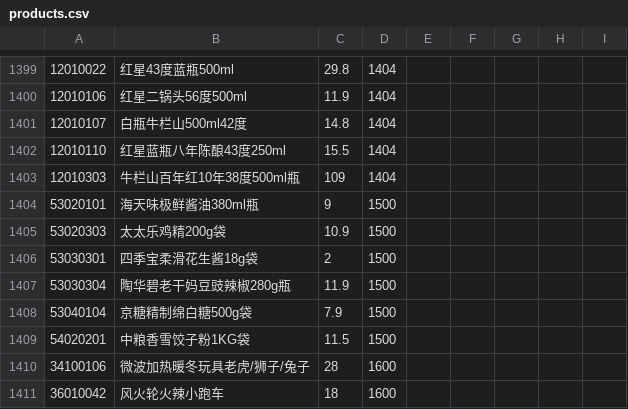
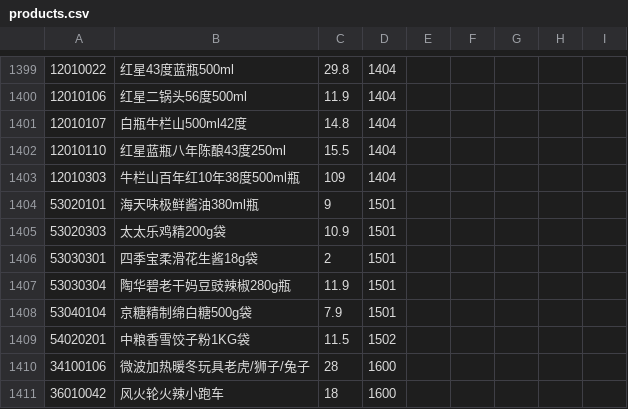
Before and after one commit to zjumper/convstore-wm, a CSV file: products.csv, drawn as a sheet; only a part is shown, gaps mark what is left out.

```diff
--- a/products.csv
+++ b/products.csv
@@ -1403,8 +1403,8 @@
 12010303,牛栏山百年红10年38度500ml瓶,109,1404,,,,,
-53020101,海天味极鲜酱油380ml瓶,9,1500,,,,,
-53020303,太太乐鸡精200g袋,10.9,1500,,,,,
-53030301,四季宝柔滑花生酱18g袋,2,1500,,,,,
-53030304,陶华碧老干妈豆豉辣椒280g瓶,11.9,1500,,,,,
-53040104,京糖精制绵白糖500g袋,7.9,1500,,,,,
-54020201,中粮香雪饺子粉1KG袋,11.5,1500,,,,,
+53020101,海天味极鲜酱油380ml瓶,9,1501,,,,,
+53020303,太太乐鸡精200g袋,10.9,1501,,,,,
+53030301,四季宝柔滑花生酱18g袋,2,1501,,,,,
+53030304,陶华碧老干妈豆豉辣椒280g瓶,11.9,1501,,,,,
+53040104,京糖精制绵白糖500g袋,7.9,1501,,,,,
+54020201,中粮香雪饺子粉1KG袋,11.5,1502,,,,,
 34100106,微波加热暖冬玩具老虎/狮子/兔子,28,1600,,,,,
```
Also changed, not shown: 11 other files.
